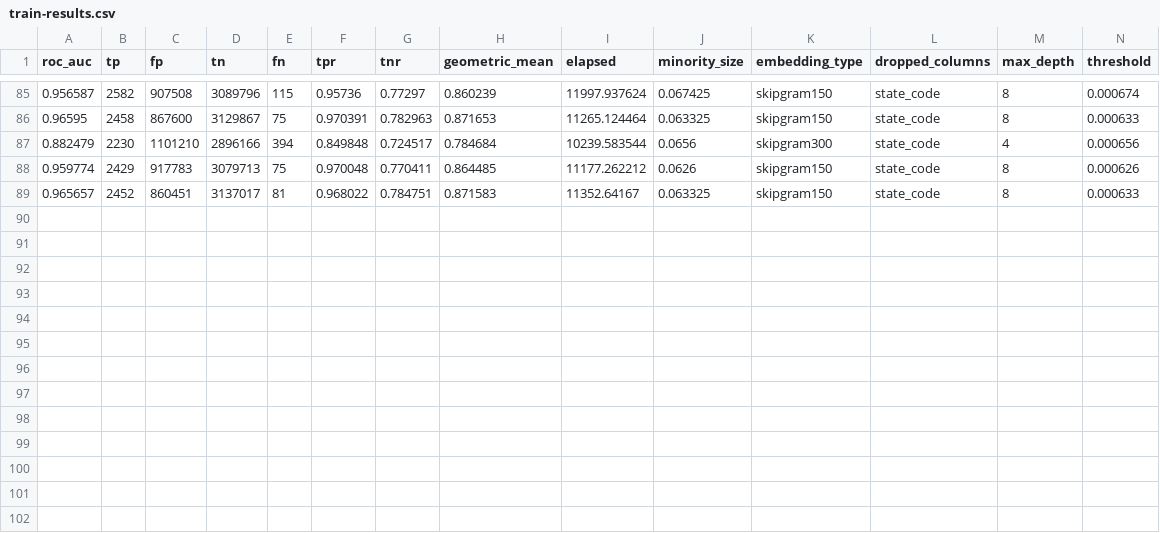
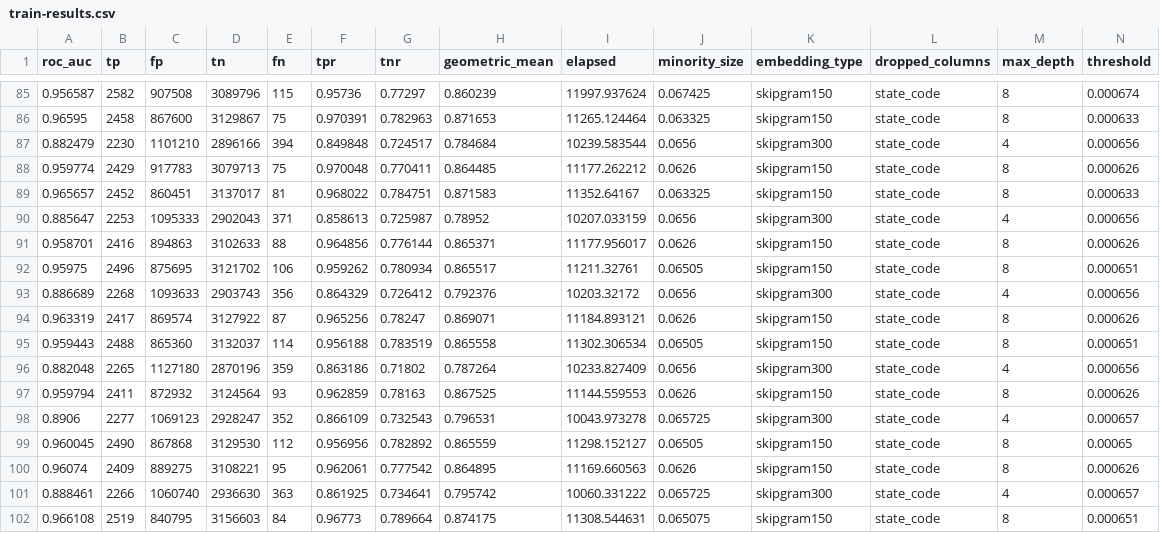
Before and after one commit to johnsonj561/HCPCS-Embeddings-For-Fraud-Detection, a CSV file: xgboost/train-results.csv, drawn as a sheet; only a part is shown, gaps mark what is left out; rows hold the shown columns only; the diff names each change by its address in the sheet, - before the commit and + after, or states it on an @@ line.

```diff
--- a/xgboost/train-results.csv
+++ b/xgboost/train-results.csv
+row 90: 0.885647 | 2253 | 1095333 | 2902043 | 371 | 0.858613 | 0.725987 | 0.78952 | 10207.033159 | 0.0656 | skipgram300 | state_code | 4 | 0.000656
+row 91: 0.958701 | 2416 | 894863 | 3102633 | 88 | 0.964856 | 0.776144 | 0.865371 | 11177.956017 | 0.0626 | skipgram150 | state_code | 8 | 0.000626
+row 92: 0.95975 | 2496 | 875695 | 3121702 | 106 | 0.959262 | 0.780934 | 0.865517 | 11211.32761 | 0.06505 | skipgram150 | state_code | 8 | 0.000651
+row 93: 0.886689 | 2268 | 1093633 | 2903743 | 356 | 0.864329 | 0.726412 | 0.792376 | 10203.32172 | 0.0656 | skipgram300 | state_code | 4 | 0.000656
+row 94: 0.963319 | 2417 | 869574 | 3127922 | 87 | 0.965256 | 0.78247 | 0.869071 | 11184.893121 | 0.0626 | skipgram150 | state_code | 8 | 0.000626
+row 95: 0.959443 | 2488 | 865360 | 3132037 | 114 | 0.956188 | 0.783519 | 0.865558 | 11302.306534 | 0.06505 | skipgram150 | state_code | 8 | 0.000651
+row 96: 0.882048 | 2265 | 1127180 | 2870196 | 359 | 0.863186 | 0.71802 | 0.787264 | 10233.827409 | 0.0656 | skipgram300 | state_code | 4 | 0.000656
+row 97: 0.959794 | 2411 | 872932 | 3124564 | 93 | 0.962859 | 0.78163 | 0.867525 | 11144.559553 | 0.0626 | skipgram150 | state_code | 8 | 0.000626
+row 98: 0.8906 | 2277 | 1069123 | 2928247 | 352 | 0.866109 | 0.732543 | 0.796531 | 10043.973278 | 0.065725 | skipgram300 | state_code | 4 | 0.000657
+row 99: 0.960045 | 2490 | 867868 | 3129530 | 112 | 0.956956 | 0.782892 | 0.865559 | 11298.152127 | 0.06505 | skipgram150 | state_code | 8 | 0.00065
+row 100: 0.96074 | 2409 | 889275 | 3108221 | 95 | 0.962061 | 0.777542 | 0.864895 | 11169.660563 | 0.0626 | skipgram150 | state_code | 8 | 0.000626
+row 101: 0.888461 | 2266 | 1060740 | 2936630 | 363 | 0.861925 | 0.734641 | 0.795742 | 10060.331222 | 0.065725 | skipgram300 | state_code | 4 | 0.000657
+row 102: 0.966108 | 2519 | 840795 | 3156603 | 84 | 0.96773 | 0.789664 | 0.874175 | 11308.544631 | 0.065075 | skipgram150 | state_code | 8 | 0.000651
```
Also changed, not shown: xgboost/test-results.csv, 38 other files.
